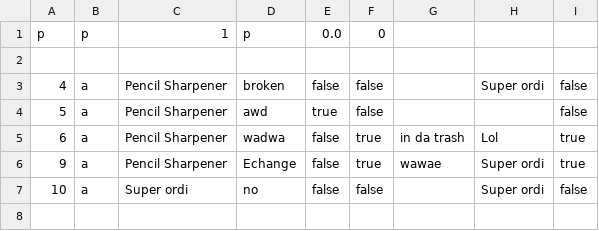
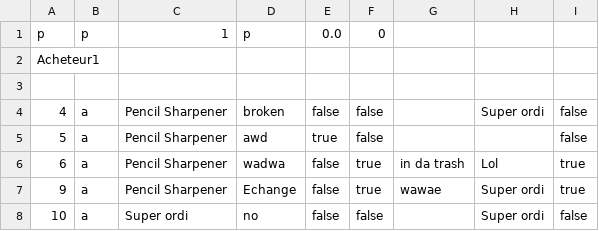
Before and after one commit to DarkZant/UniShop, a CSV file: Database/Users/Revendeurs/p/Infos.csv, drawn as a sheet; the diff names each change by its address in the sheet, - before the commit and + after, or states it on an @@ line.

```diff
--- a/Database/Users/Revendeurs/p/Infos.csv
+++ b/Database/Users/Revendeurs/p/Infos.csv
+row 2: Acheteur1
```
Also changed, not shown: 8 other files.
